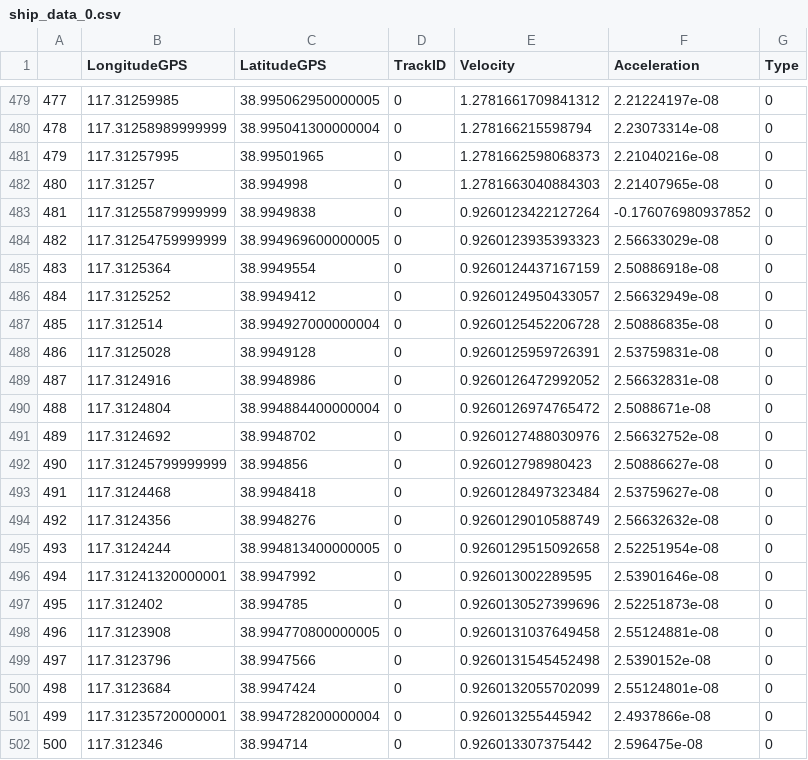
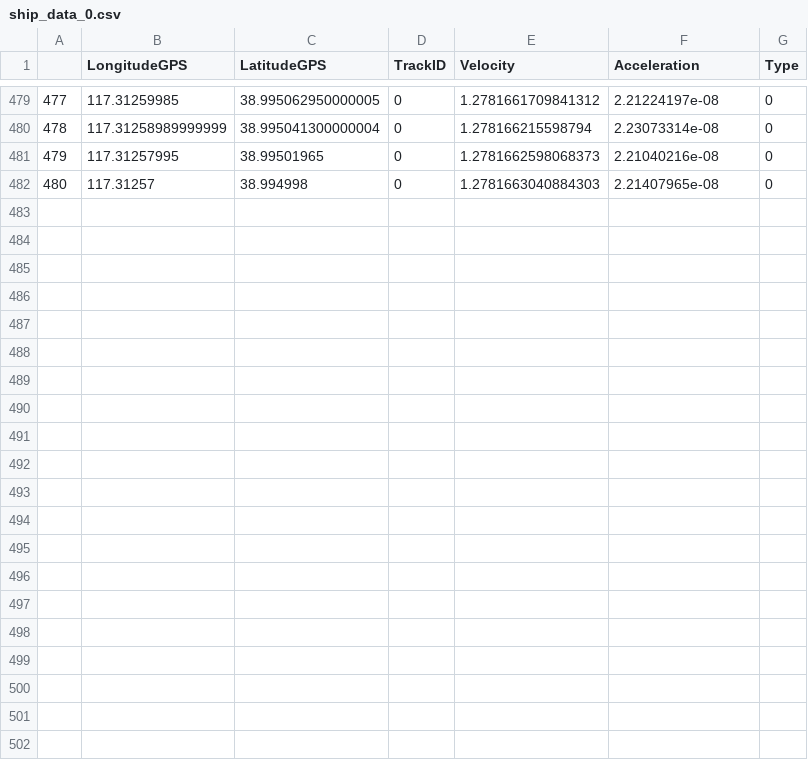
Before and after one commit to LiuHX01/DataSets, a CSV file: ship_data_0.csv, drawn as a sheet; only a part is shown, gaps mark what is left out.

Commit message:
ship_data_v4：去除成环

```diff
--- a/ship_data_0.csv
+++ b/ship_data_0.csv
@@ -482,21 +482 @@
 480,117.31257,38.994998,0,1.2781663040884303,2.21407965e-08,0
-481,117.31255879999999,38.9949838,0,0.9260123422127264,-0.176076980937852,0
-482,117.31254759999999,38.994969600000005,0,0.9260123935393323,2.56633029e-08,0
-483,117.3125364,38.9949554,0,0.9260124437167159,2.50886918e-08,0
-484,117.3125252,38.9949412,0,0.9260124950433057,2.56632949e-08,0
-485,117.312514,38.994927000000004,0,0.9260125452206728,2.50886835e-08,0
-486,117.3125028,38.9949128,0,0.9260125959726391,2.53759831e-08,0
-487,117.3124916,38.9948986,0,0.9260126472992052,2.56632831e-08,0
-488,117.3124804,38.994884400000004,0,0.9260126974765472,2.5088671e-08,0
-489,117.3124692,38.9948702,0,0.9260127488030976,2.56632752e-08,0
-490,117.31245799999999,38.994856,0,0.926012798980423,2.50886627e-08,0
-491,117.3124468,38.9948418,0,0.9260128497323484,2.53759627e-08,0
-492,117.3124356,38.9948276,0,0.9260129010588749,2.56632632e-08,0
-493,117.3124244,38.994813400000005,0,0.9260129515092658,2.52251954e-08,0
-494,117.31241320000001,38.9947992,0,0.926013002289595,2.53901646e-08,0
-495,117.312402,38.994785,0,0.9260130527399696,2.52251873e-08,0
-496,117.3123908,38.994770800000005,0,0.9260131037649458,2.55124881e-08,0
-497,117.3123796,38.9947566,0,0.9260131545452498,2.5390152e-08,0
-498,117.3123684,38.9947424,0,0.9260132055702099,2.55124801e-08,0
-499,117.31235720000001,38.994728200000004,0,0.926013255445942,2.4937866e-08,0
-500,117.312346,38.994714,0,0.926013307375442,2.596475e-08,0
```
Also changed, not shown: ship_data_1.csv, ship_data_2.csv.
